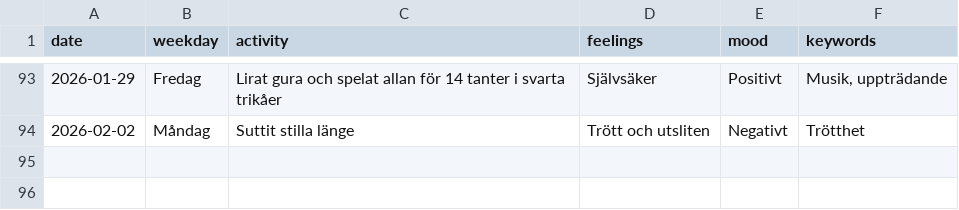
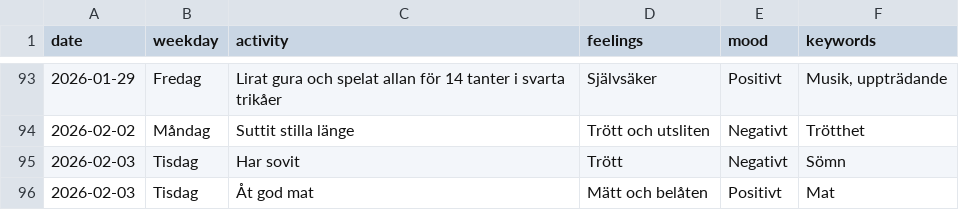
Before and after one commit to glennart8/personal_agent, a CSV file: pa_agent/src/pa_agent/data/dagbok.csv, drawn as a sheet; only a part is shown, gaps mark what is left out.

```diff
--- a/pa_agent/src/pa_agent/data/dagbok.csv
+++ b/pa_agent/src/pa_agent/data/dagbok.csv
@@ -94 +94,3 @@ date,weekday,activity,feelings,mood,keywords
 2026-02-02,Måndag,Suttit stilla länge,Trött och utsliten,Negativt,Trötthet
+2026-02-03,Tisdag,Har sovit,Trött,Negativt,Sömn
+2026-02-03,Tisdag,Åt god mat,Mätt och belåten,Positivt,Mat
```
Also changed, not shown: 21 other files.
